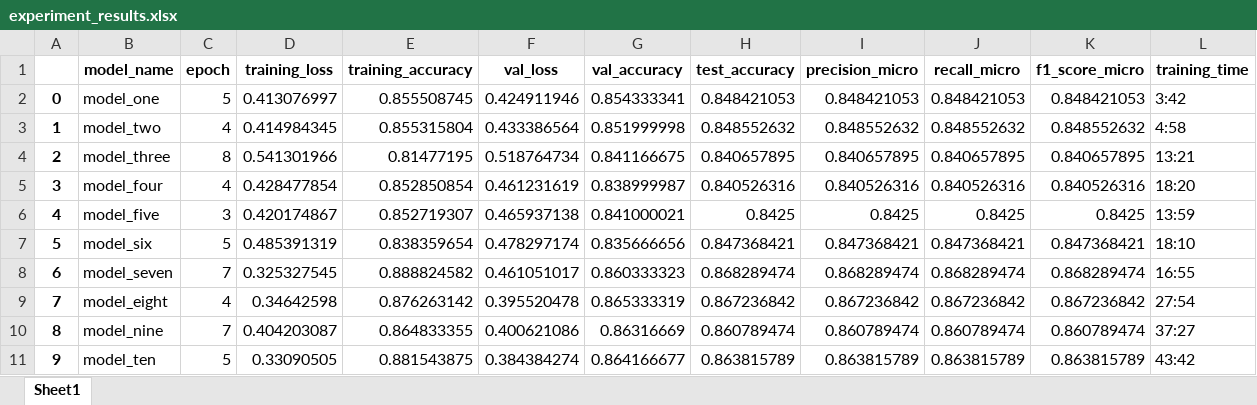
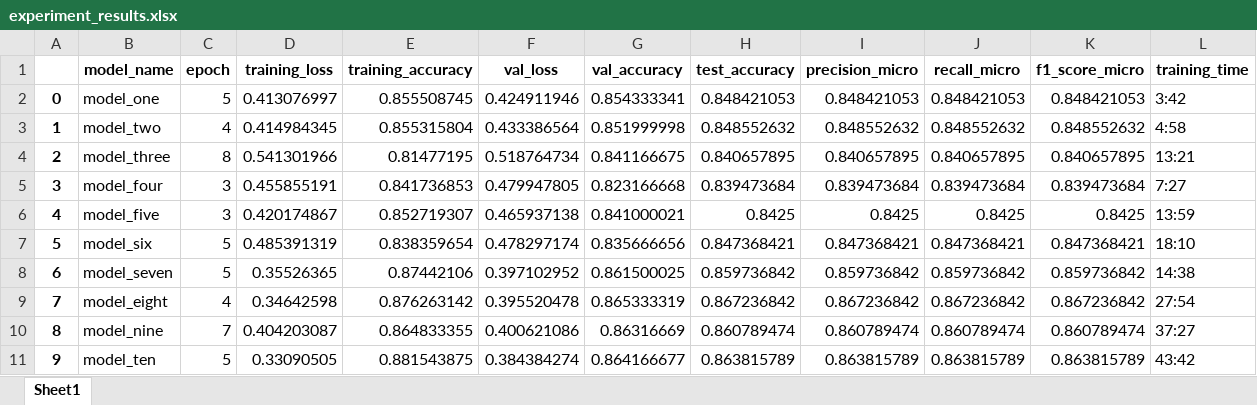
Before and after one commit to hayashady/NU_MSDS, an Excel workbook: 458 - Artificial Intelligence & Deep Learning/458.7 - Natural Language Processing: RNN, LTSM, 1D CNN/experiment_results.xlsx, sheet Sheet1, drawn as a sheet; values as stored, in another font and other column widths than the file's, no borders; the diff names each change by its address in the sheet, - before the commit and + after, or states it on an @@ line.

```diff
--- a/458 - Artificial Intelligence & Deep Learning/458.7 - Natural Language Processing: RNN, LTSM, 1D CNN/experiment_results.xlsx (sheet Sheet1)
+++ b/458 - Artificial Intelligence & Deep Learning/458.7 - Natural Language Processing: RNN, LTSM, 1D CNN/experiment_results.xlsx (sheet Sheet1)
-C5 (epoch): 4
+C5 (epoch): 3
-D5 (training_loss): 0.428477854
+D5 (training_loss): 0.455855191
-E5 (training_accuracy): 0.852850854
+E5 (training_accuracy): 0.841736853
-F5 (val_loss): 0.461231619
+F5 (val_loss): 0.479947805
-G5 (val_accuracy): 0.838999987
+G5 (val_accuracy): 0.823166668
-H5 (test_accuracy): 0.840526316
+H5 (test_accuracy): 0.839473684
-I5 (precision_micro): 0.840526316
+I5 (precision_micro): 0.839473684
-J5 (recall_micro): 0.840526316
+J5 (recall_micro): 0.839473684
-K5 (f1_score_micro): 0.840526316
+K5 (f1_score_micro): 0.839473684
-L5 (training_time): 18:20
+L5 (training_time): 7:27
-C8 (epoch): 7
+C8 (epoch): 5
-D8 (training_loss): 0.325327545
+D8 (training_loss): 0.35526365
-E8 (training_accuracy): 0.888824582
+E8 (training_accuracy): 0.87442106
-F8 (val_loss): 0.461051017
+F8 (val_loss): 0.397102952
-G8 (val_accuracy): 0.860333323
+G8 (val_accuracy): 0.861500025
-H8 (test_accuracy): 0.868289474
+H8 (test_accuracy): 0.859736842
-I8 (precision_micro): 0.868289474
+I8 (precision_micro): 0.859736842
-J8 (recall_micro): 0.868289474
+J8 (recall_micro): 0.859736842
-K8 (f1_score_micro): 0.868289474
+K8 (f1_score_micro): 0.859736842
-L8 (training_time): 16:55
+L8 (training_time): 14:38
```
Also changed, not shown: 458 - Artificial Intelligence & Deep Learning/458.7 - Natural Language Processing: RNN, LTSM, 1D CNN/model_preds.xlsx, 2 other files.
